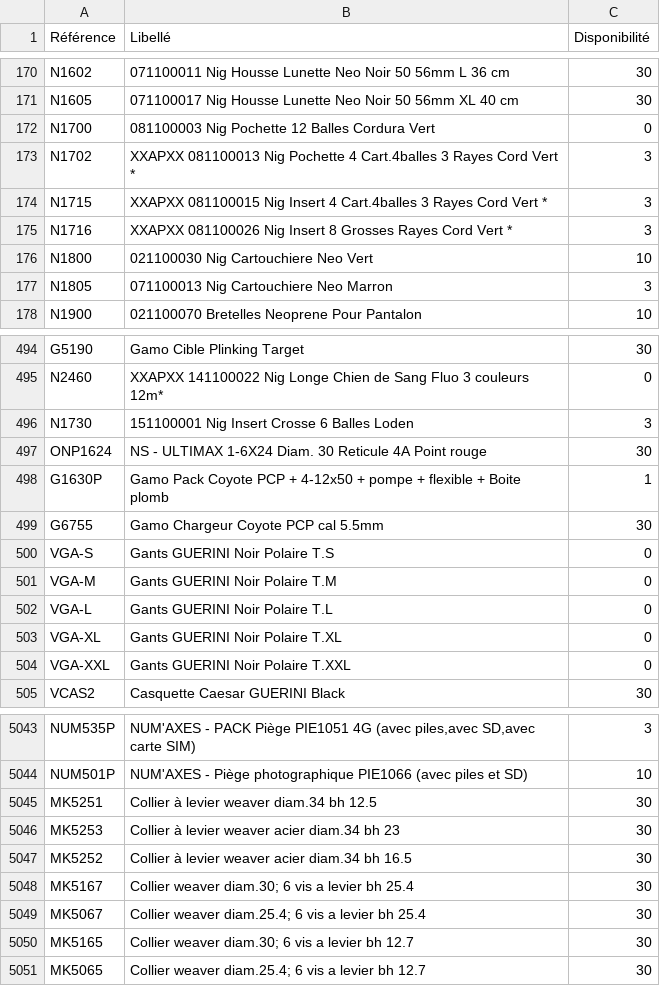
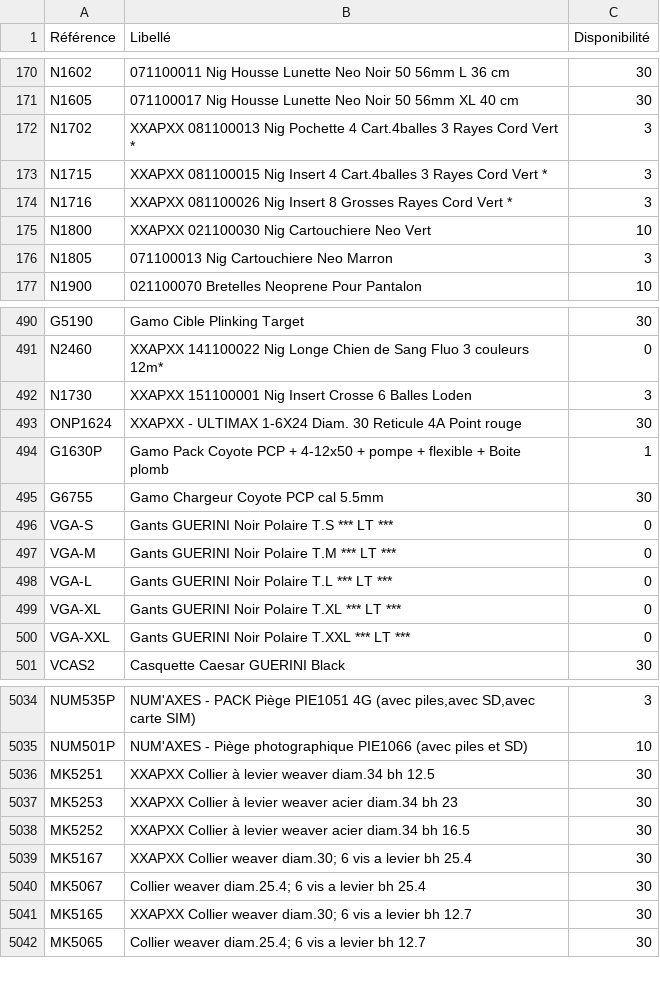
Before and after one commit to Jonathan-djimbi/arsenal-pro, a CSV file: suppliers/simacStockProduits.csv, drawn as a sheet; only a part is shown, gaps mark what is left out; the diff covers the shown part only.

```diff
--- a/suppliers/simacStockProduits.csv
+++ b/suppliers/simacStockProduits.csv
@@ -171,3 +171,2 @@ N1602;"071100011 Nig Housse Lunette Neo Noir 50 56mm L 36 cm";30
 N1605;"071100017 Nig Housse Lunette Neo Noir 50 56mm XL 40 cm";30
-N1700;"081100003 Nig Pochette 12 Balles Cordura Vert";0
 N1702;"XXAPXX 081100013 Nig Pochette 4 Cart.4balles 3 Rayes Cord Vert *";3
@@ -175,3 +174,3 @@ N1715;"XXAPXX 081100015 Nig Insert 4 Cart.4balles 3 Rayes Cord Vert *";3
 N1716;"XXAPXX 081100026 Nig Insert 8 Grosses Rayes Cord Vert *";3
-N1800;"021100030 Nig Cartouchiere Neo Vert";10
+N1800;"XXAPXX 021100030 Nig Cartouchiere Neo Vert";10
 N1805;"071100013 Nig Cartouchiere Neo Marron";3
@@ -495,11 +491,11 @@ G5190;"Gamo Cible Plinking Target";30
 N2460;"XXAPXX 141100022 Nig Longe Chien de Sang Fluo 3 couleurs 12m*";0
-N1730;"151100001 Nig Insert Crosse 6 Balles Loden ";3
-ONP1624;"NS - ULTIMAX 1-6X24 Diam. 30 Reticule 4A Point rouge";30
+N1730;"XXAPXX 151100001 Nig Insert Crosse 6 Balles Loden ";3
+ONP1624;"XXAPXX - ULTIMAX 1-6X24 Diam. 30 Reticule 4A Point rouge";30
 G1630P;"Gamo Pack Coyote PCP + 4-12x50 + pompe + flexible + Boite plomb";1
 G6755;"Gamo Chargeur Coyote PCP cal 5.5mm";30
-VGA-S;"Gants GUERINI Noir Polaire T.S";0
-VGA-M;"Gants GUERINI Noir Polaire T.M";0
-VGA-L;"Gants GUERINI Noir Polaire T.L";0
-VGA-XL;"Gants GUERINI Noir Polaire T.XL";0
-VGA-XXL;"Gants GUERINI Noir Polaire T.XXL";0
+VGA-S;"Gants GUERINI Noir Polaire T.S *** LT ***";0
+VGA-M;"Gants GUERINI Noir Polaire T.M *** LT ***";0
+VGA-L;"Gants GUERINI Noir Polaire T.L *** LT ***";0
+VGA-XL;"Gants GUERINI Noir Polaire T.XL *** LT ***";0
+VGA-XXL;"Gants GUERINI Noir Polaire T.XXL *** LT ***";0
 VCAS2;"Casquette Caesar GUERINI Black";30
@@ -5044,8 +5035,8 @@ NUM535P;"NUM'AXES - PACK Piège PIE1051 4G (avec piles,avec SD,avec carte SIM)";
 NUM501P;"NUM'AXES - Piège photographique PIE1066 (avec piles et SD)";10
-MK5251;"Collier à levier weaver diam.34 bh 12.5";30
-MK5253;"Collier à levier weaver acier diam.34 bh 23";30
-MK5252;"Collier à levier weaver acier diam.34 bh 16.5";30
-MK5167;"Collier weaver diam.30; 6 vis a levier bh 25.4";30
+MK5251;"XXAPXX Collier à levier weaver diam.34 bh 12.5";30
+MK5253;"XXAPXX Collier à levier weaver acier diam.34 bh 23";30
+MK5252;"XXAPXX Collier à levier weaver acier diam.34 bh 16.5";30
+MK5167;"XXAPXX Collier weaver diam.30; 6 vis a levier bh 25.4";30
 MK5067;"Collier weaver diam.25.4; 6 vis a levier bh 25.4";30
-MK5165;"Collier weaver diam.30; 6 vis a levier bh 12.7";30
+MK5165;"XXAPXX Collier weaver diam.30; 6 vis a levier bh 12.7";30
 MK5065;"Collier weaver diam.25.4; 6 vis a levier bh 12.7";30
```
Also changed, not shown: 3 added rows, 8 removed rows and 61 edited cells elsewhere in this file, suppliers/europarmStockProduits.csv, 4 other files.
